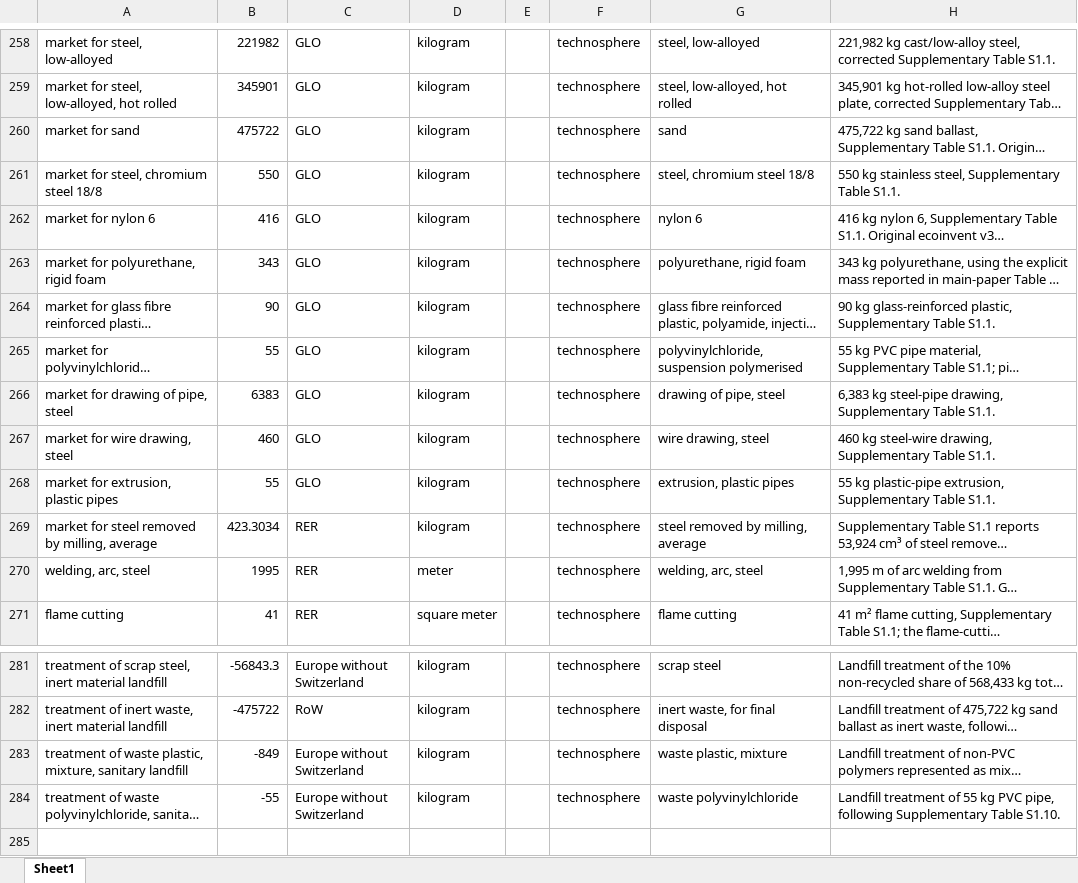
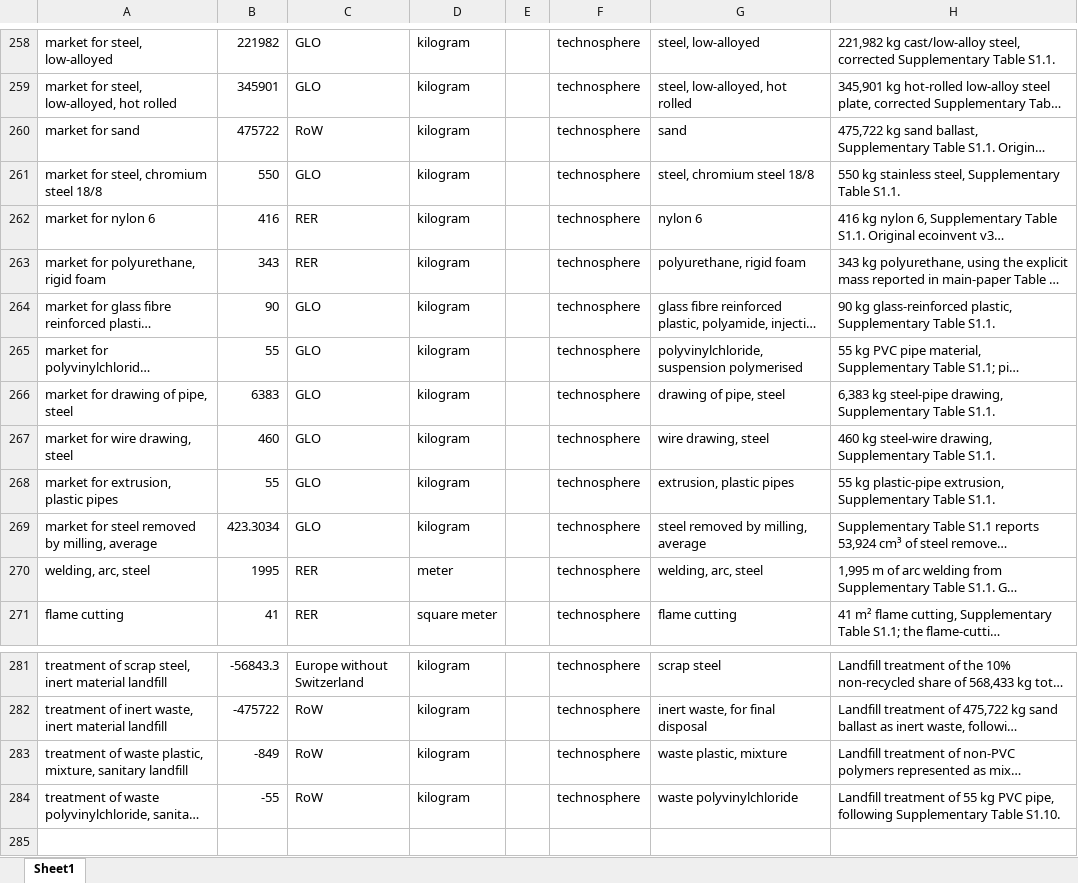
Before and after one commit to polca/premise, an Excel workbook: premise/data/additional_inventories/lci-wave_energy.xlsx, sheet Sheet1, drawn as a sheet; only a part is shown, gaps mark what is left out; long unchanged cells end in …; values as stored, in another font and other column widths than the file's, no borders; the diff names each change by its address in the sheet, - before the commit and + after, or states it on an @@ line.

Commit message:
fix unlinked exchanges

```diff
--- a/premise/data/additional_inventories/lci-wave_energy.xlsx (sheet Sheet1)
+++ b/premise/data/additional_inventories/lci-wave_energy.xlsx (sheet Sheet1)
-C260: GLO
+C260: RoW
-C262:C263: GLO
+C262:C263: RER
-C269: RER
+C269: GLO
-C283:C284: Europe without Switzerland
+C283:C284: RoW
```
